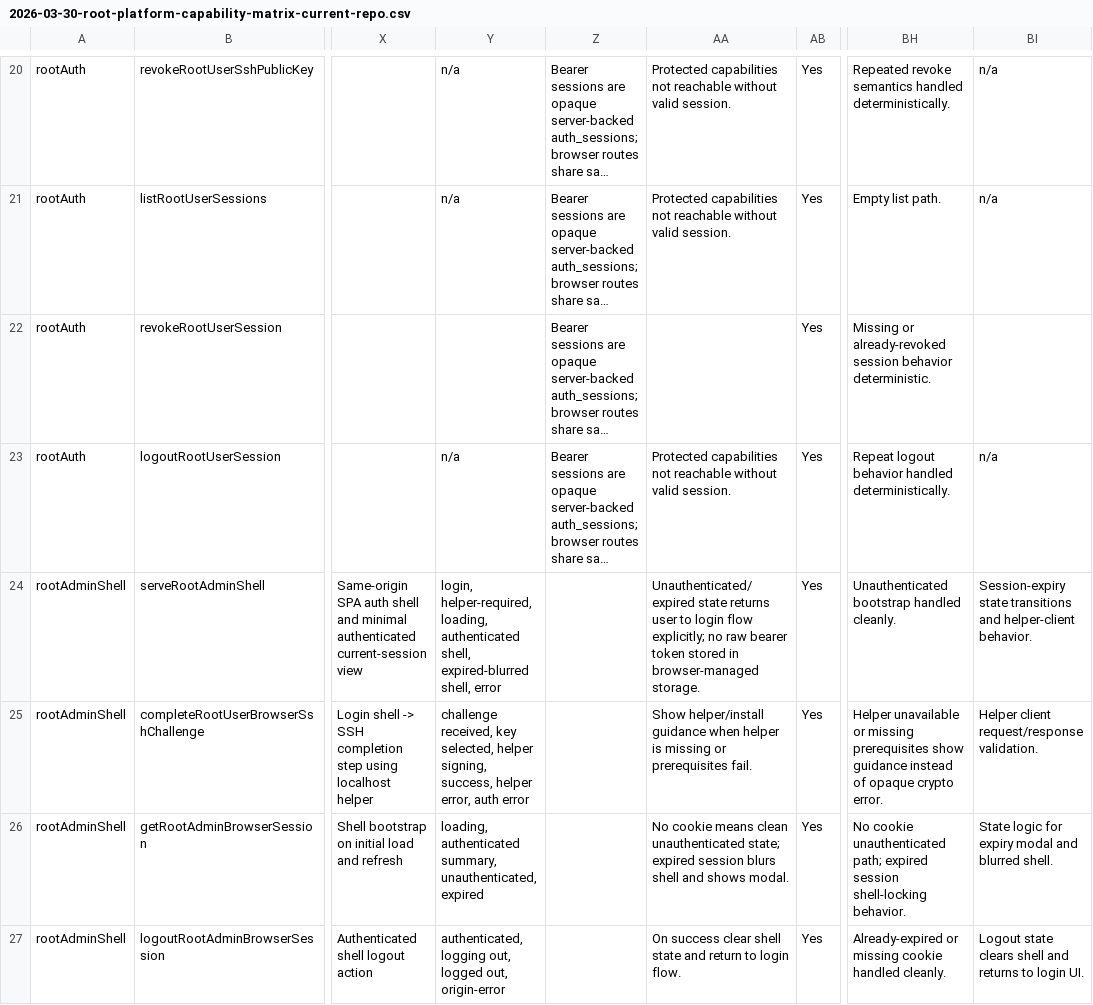
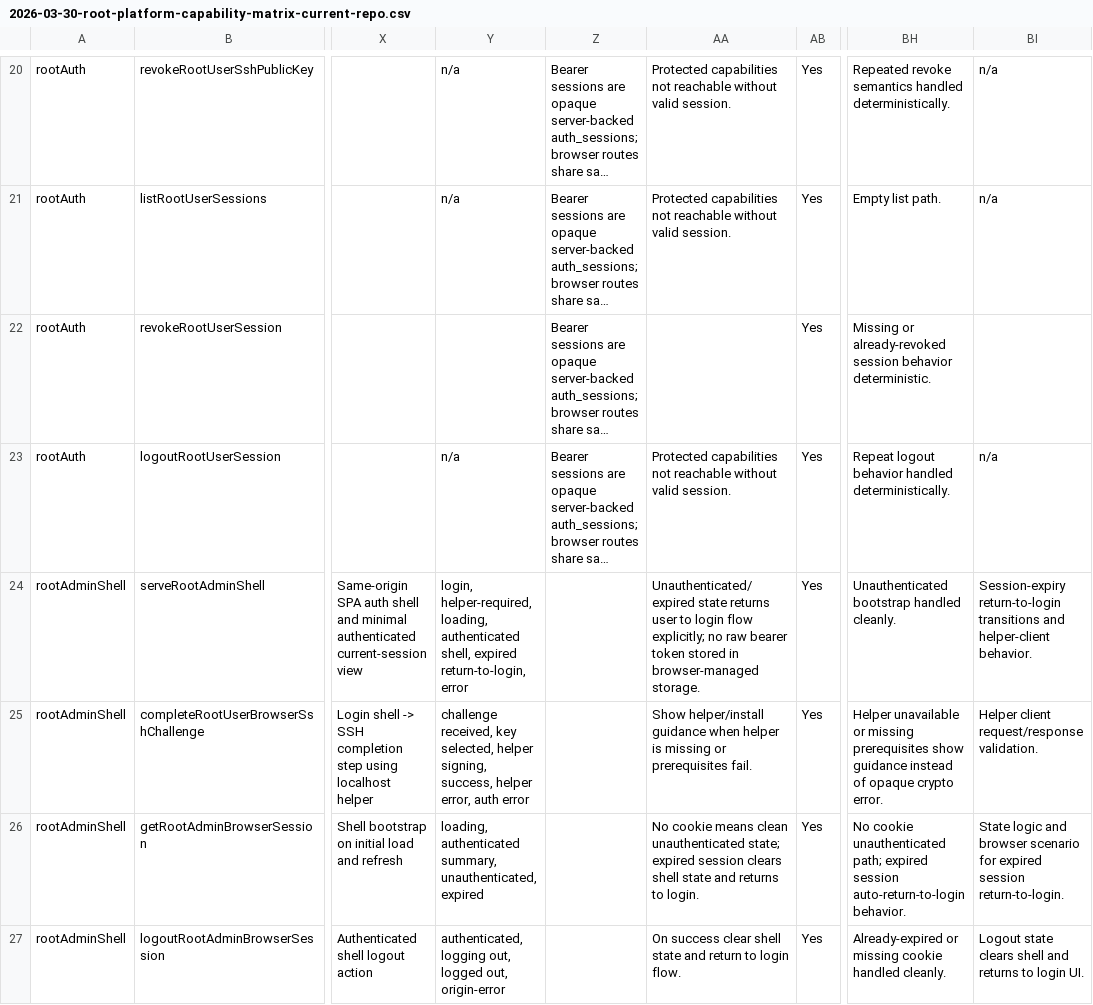
Before and after one commit to gordonrose/kanbien, a CSV file: docs/workspace/capability-matrices/2026-03-30-root-platform-capability-matrix-current-repo.csv, drawn as a sheet; only a part is shown, gaps mark what is left out; long unchanged cells end in …; the diff names each change by its address in the sheet, - before the commit and + after, or states it on an @@ line.

Commit message:
Return root admin shell to login on session expiry

```diff
--- a/docs/workspace/capability-matrices/2026-03-30-root-platform-capability-matrix-current-repo.csv
+++ b/docs/workspace/capability-matrices/2026-03-30-root-platform-capability-matrix-current-repo.csv
-Y24: …authenticated shell, expired-blurred shell, error
+Y24: …authenticated shell, expired return-to-login, error
-BI24: Session-expiry state transitions and…
+BI24: Session-expiry return-to-login transitions and…
-AA26: …expired session blurs shell and shows modal.
+AA26: …expired session clears shell state and returns to login.
-BH26: …expired session shell-locking behavior.
+BH26: …expired session auto-return-to-login behavior.
-BI26: State logic for expiry modal and blurred shell.
+BI26: State logic and browser scenario for expired session return-to-login.
```
Also changed, not shown: 15 other files.
